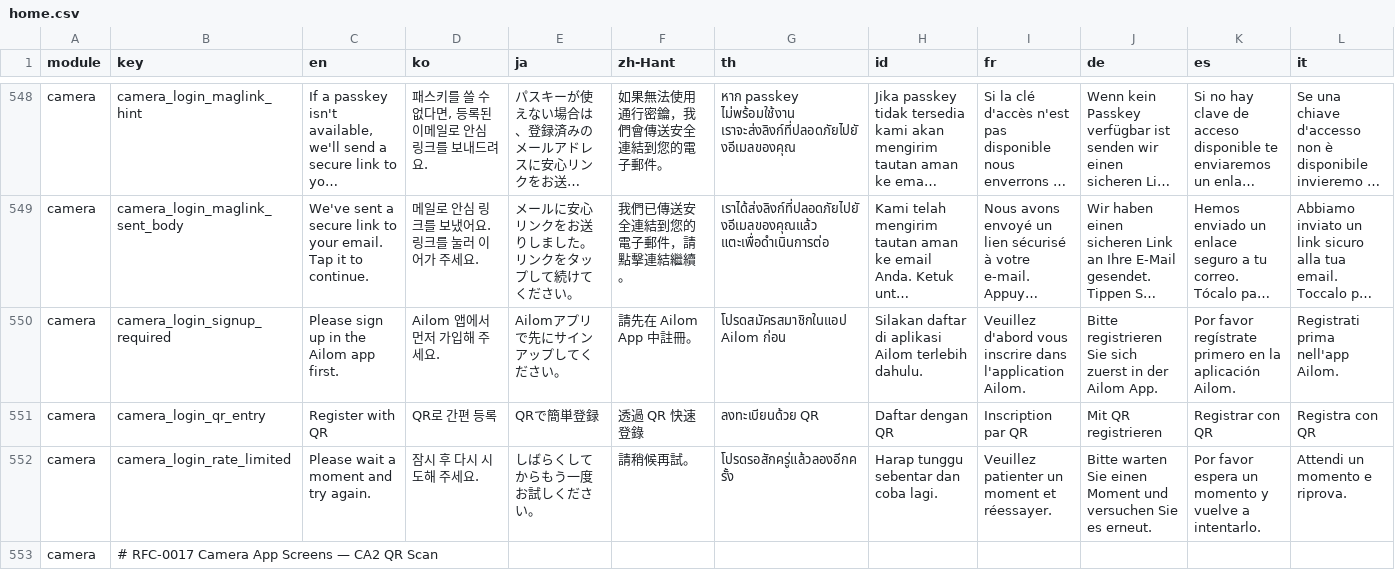
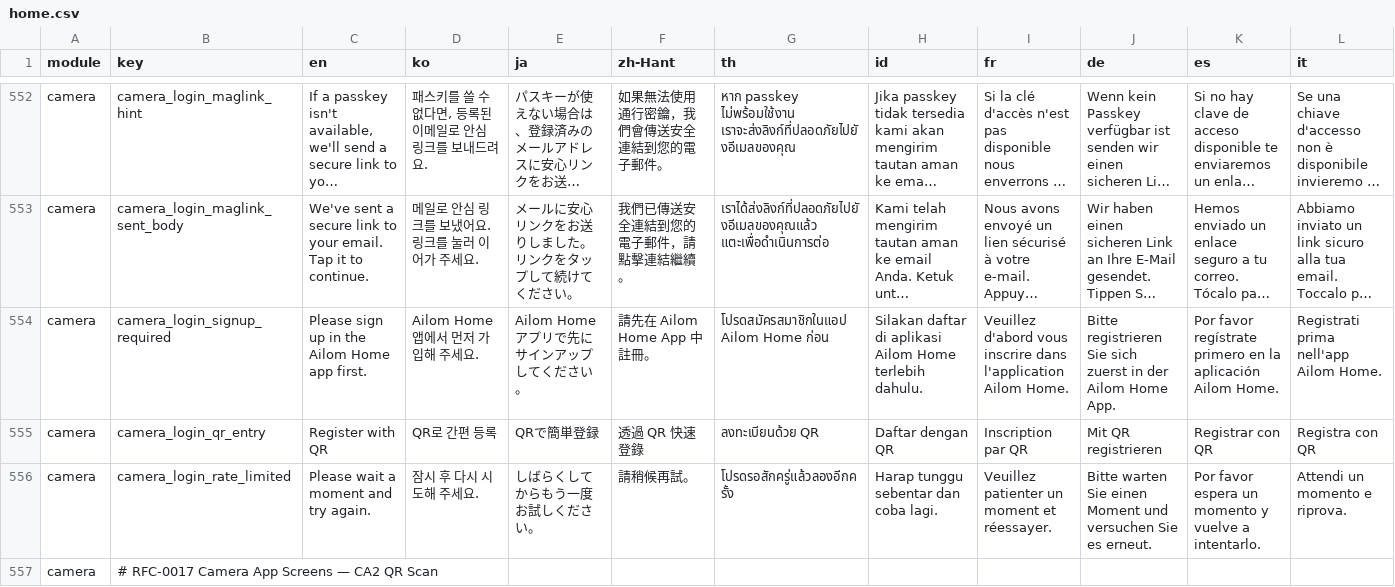
Before and after one commit to krhsjung/ailom-i18, a CSV file: home.csv, drawn as a sheet; only a part is shown, gaps mark what is left out; long unchanged cells end in …; addresses are those after the commit; the diff covers the shown part only; the diff names each change by its address in the sheet, - before the commit and + after, or states it on an @@ line.

Commit message:
feat(master): rename the Home app to Ailom Home (home.csv, 14 locales)
- Add common.brand_name_ailom_home, common.brand_name_ailom, common.brand_name_ailom_camera (same Latin value in every locale) and common.brand_home_link
- Set common.application_name to Ailom Home and drop the {{platform}} suffix
- Name Ailom Home in camera_login_signup_required, resume_deeplink_handoff, onboarding_cta and the four camera QR scan/error keys

```diff
--- a/home.csv
+++ b/home.csv
-C554 (en): Please sign up in the Ailom app first.
+C554 (en): Please sign up in the Ailom Home app first.
-D554 (ko): Ailom 앱에서 먼저 가입해 주세요.
+D554 (ko): Ailom Home 앱에서 먼저 가입해 주세요.
-E554 (ja): Ailomアプリで先にサインアップしてください。
+E554 (ja): Ailom Homeアプリで先にサインアップしてください。
-F554 (zh-Hant): 請先在 Ailom App 中註冊。
+F554 (zh-Hant): 請先在 Ailom Home App 中註冊。
-G554 (th): โปรดสมัครสมาชิกในแอป Ailom ก่อน
+G554 (th): โปรดสมัครสมาชิกในแอป Ailom Home ก่อน
-H554 (id): …aplikasi Ailom terlebih dahulu.
+H554 (id): …aplikasi Ailom Home terlebih dahulu.
-I554 (fr): …dans l'application Ailom.
+I554 (fr): …dans l'application Ailom Home.
-J554 (de): …der Ailom App.
+J554 (de): …der Ailom Home App.
-K554 (es): …la aplicación Ailom.
+K554 (es): …la aplicación Ailom Home.
-L554 (it): Registrati prima nell'app Ailom.
+L554 (it): Registrati prima nell'app Ailom Home.
```
Also changed, not shown: 4 added rows and 102 edited cells elsewhere in this file.
